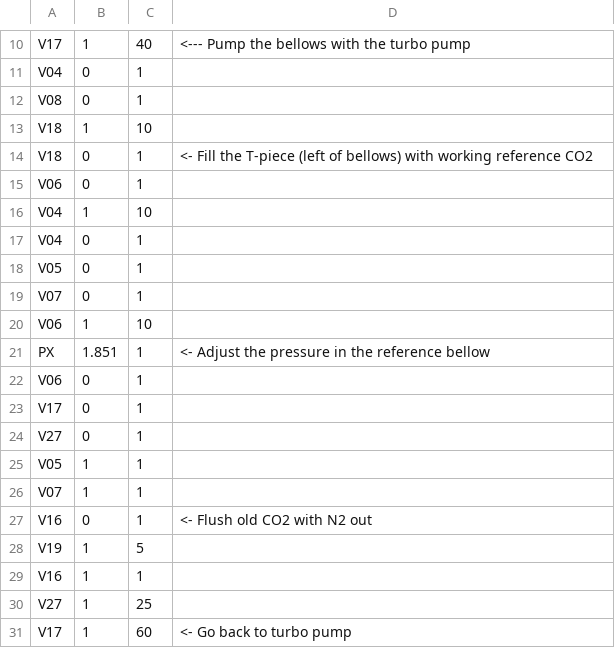
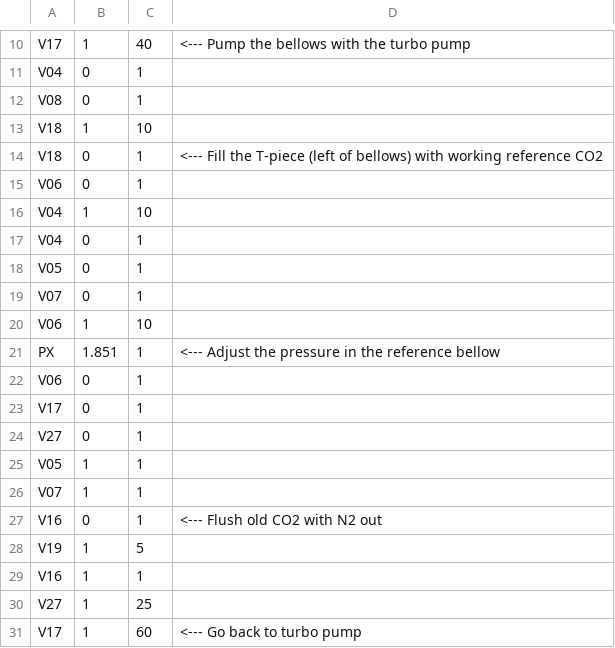
Before and after one commit to davidbajnai/TARDIS, a CSV file: Methods/refGasRefillLeft.csv, drawn as a sheet; only a part is shown, gaps mark what is left out; the diff names each change by its address in the sheet, - before the commit and + after, or states it on an @@ line.

```diff
--- a/Methods/refGasRefillLeft.csv
+++ b/Methods/refGasRefillLeft.csv
-D14: <- Fill the…
+D14: <--- Fill the…
-D21: <- Adjust the…
+D21: <--- Adjust the…
-D27: <- Flush old CO2 with N2 out
+D27: <--- Flush old CO2 with N2 out
-D31: <- Go back to turbo pump
+D31: <--- Go back to turbo pump
```
Also changed, not shown: 6 other files.
